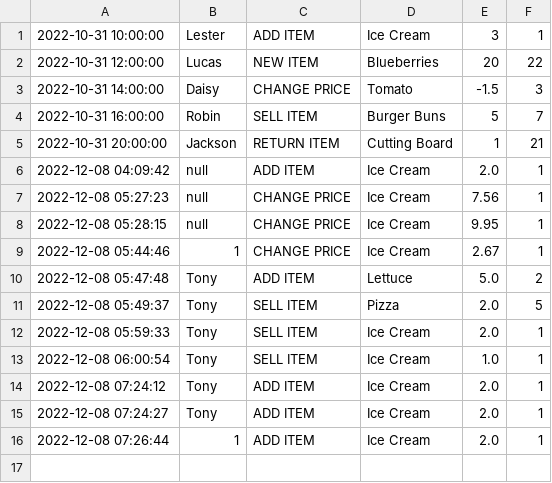
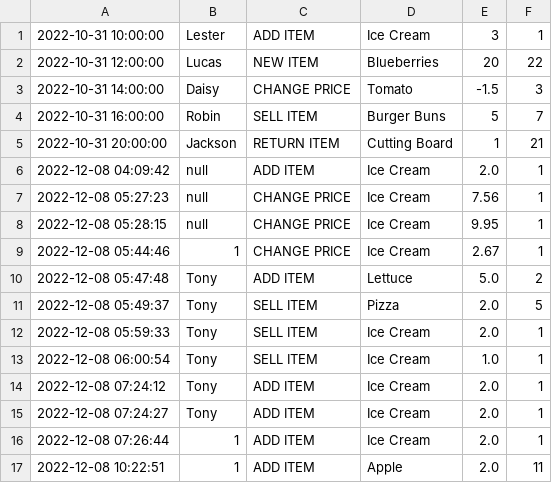
Before and after one commit to Robinrswanson/course-project-group-131, a CSV file: src/main/java/historydatabase/history.csv, drawn as a sheet; the diff names each change by its address in the sheet, - before the commit and + after, or states it on an @@ line.

```diff
--- a/src/main/java/historydatabase/history.csv
+++ b/src/main/java/historydatabase/history.csv
+row 17: 2022-12-08 10:22:51 | 1 | ADD ITEM | Apple | 2.0 | 11
```
Also changed, not shown: 19 other files.
